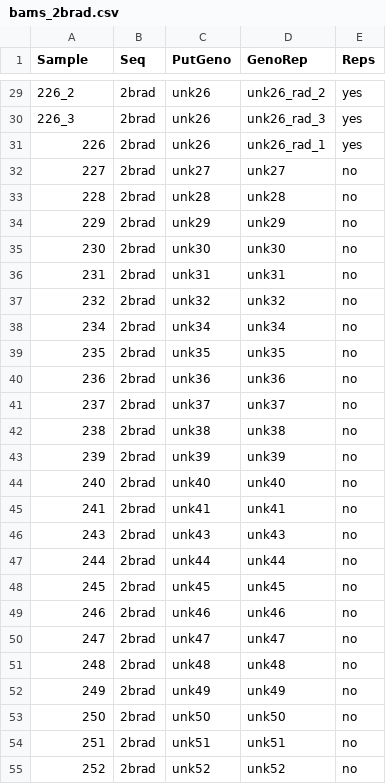
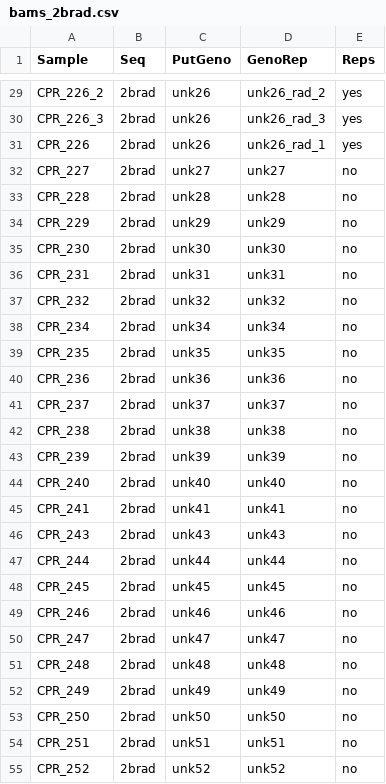
Before and after one commit to mstudiva/SCTLD-resistance-genomics, a CSV file: genotypes/bams_2brad.csv, drawn as a sheet; only a part is shown, gaps mark what is left out; the diff covers the shown part only.

```diff
--- a/genotypes/bams_2brad.csv
+++ b/genotypes/bams_2brad.csv
@@ -29,27 +29,27 @@ Sample,Seq,PutGeno,GenoRep,Reps
-226_2,2brad,unk26,unk26_rad_2,yes
-226_3,2brad,unk26,unk26_rad_3,yes
-226,2brad,unk26,unk26_rad_1,yes
-227,2brad,unk27,unk27,no
-228,2brad,unk28,unk28,no
-229,2brad,unk29,unk29,no
-230,2brad,unk30,unk30,no
-231,2brad,unk31,unk31,no
-232,2brad,unk32,unk32,no
-234,2brad,unk34,unk34,no
-235,2brad,unk35,unk35,no
-236,2brad,unk36,unk36,no
-237,2brad,unk37,unk37,no
-238,2brad,unk38,unk38,no
-239,2brad,unk39,unk39,no
-240,2brad,unk40,unk40,no
-241,2brad,unk41,unk41,no
-243,2brad,unk43,unk43,no
-244,2brad,unk44,unk44,no
-245,2brad,unk45,unk45,no
-246,2brad,unk46,unk46,no
-247,2brad,unk47,unk47,no
-248,2brad,unk48,unk48,no
-249,2brad,unk49,unk49,no
-250,2brad,unk50,unk50,no
-251,2brad,unk51,unk51,no
-252,2brad,unk52,unk52,no
+CPR_226_2,2brad,unk26,unk26_rad_2,yes
+CPR_226_3,2brad,unk26,unk26_rad_3,yes
+CPR_226,2brad,unk26,unk26_rad_1,yes
+CPR_227,2brad,unk27,unk27,no
+CPR_228,2brad,unk28,unk28,no
+CPR_229,2brad,unk29,unk29,no
+CPR_230,2brad,unk30,unk30,no
+CPR_231,2brad,unk31,unk31,no
+CPR_232,2brad,unk32,unk32,no
+CPR_234,2brad,unk34,unk34,no
+CPR_235,2brad,unk35,unk35,no
+CPR_236,2brad,unk36,unk36,no
+CPR_237,2brad,unk37,unk37,no
+CPR_238,2brad,unk38,unk38,no
+CPR_239,2brad,unk39,unk39,no
+CPR_240,2brad,unk40,unk40,no
+CPR_241,2brad,unk41,unk41,no
+CPR_243,2brad,unk43,unk43,no
+CPR_244,2brad,unk44,unk44,no
+CPR_245,2brad,unk45,unk45,no
+CPR_246,2brad,unk46,unk46,no
+CPR_247,2brad,unk47,unk47,no
+CPR_248,2brad,unk48,unk48,no
+CPR_249,2brad,unk49,unk49,no
+CPR_250,2brad,unk50,unk50,no
+CPR_251,2brad,unk51,unk51,no
+CPR_252,2brad,unk52,unk52,no
```
Also changed, not shown: 158 edited cells elsewhere in this file, 5 other files.
